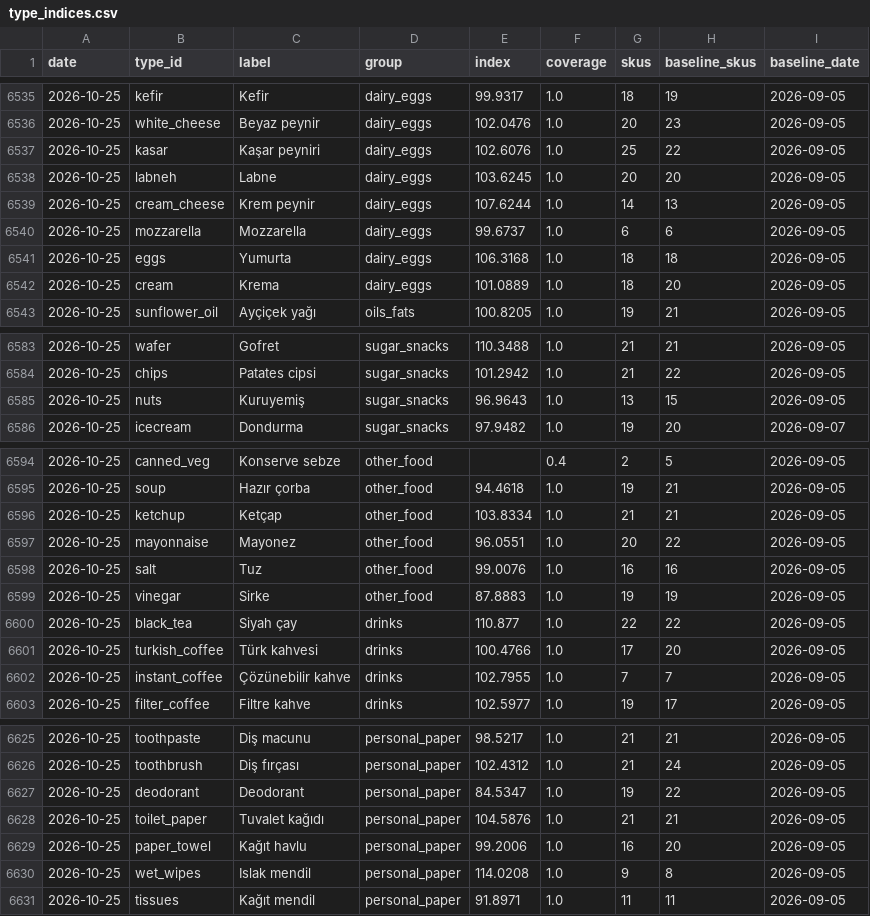
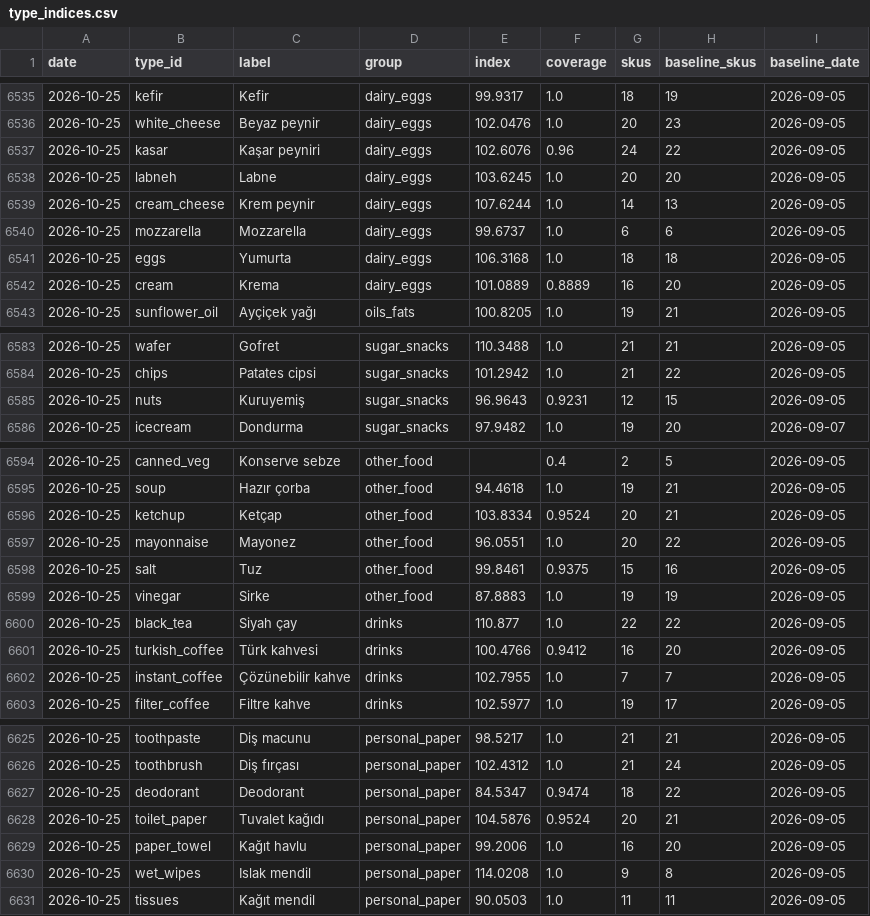
Before and after one commit to onurcan-b/acik-sepet, a CSV file: data/v0.4/type_indices.csv, drawn as a sheet; only a part is shown, gaps mark what is left out; the diff covers the shown part only.

```diff
--- a/data/v0.4/type_indices.csv
+++ b/data/v0.4/type_indices.csv
@@ -6536,3 +6536,3 @@ date,type_id,label,group,index,coverage,skus,baseline_skus,baseline_date
 2026-10-25,white_cheese,Beyaz peynir,dairy_eggs,102.0476,1.0,20,23,2026-09-05
-2026-10-25,kasar,Kaşar peyniri,dairy_eggs,102.6076,1.0,25,22,2026-09-05
+2026-10-25,kasar,Kaşar peyniri,dairy_eggs,102.6076,0.96,24,22,2026-09-05
 2026-10-25,labneh,Labne,dairy_eggs,103.6245,1.0,20,20,2026-09-05
@@ -6541,3 +6541,3 @@ date,type_id,label,group,index,coverage,skus,baseline_skus,baseline_date
 2026-10-25,eggs,Yumurta,dairy_eggs,106.3168,1.0,18,18,2026-09-05
-2026-10-25,cream,Krema,dairy_eggs,101.0889,1.0,18,20,2026-09-05
+2026-10-25,cream,Krema,dairy_eggs,101.0889,0.8889,16,20,2026-09-05
 2026-10-25,sunflower_oil,Ayçiçek yağı,oils_fats,100.8205,1.0,19,21,2026-09-05
@@ -6584,3 +6584,3 @@ date,type_id,label,group,index,coverage,skus,baseline_skus,baseline_date
 2026-10-25,chips,Patates cipsi,sugar_snacks,101.2942,1.0,21,22,2026-09-05
-2026-10-25,nuts,Kuruyemiş,sugar_snacks,96.9643,1.0,13,15,2026-09-05
+2026-10-25,nuts,Kuruyemiş,sugar_snacks,96.9643,0.9231,12,15,2026-09-05
 2026-10-25,icecream,Dondurma,sugar_snacks,97.9482,1.0,19,20,2026-09-07
@@ -6595,8 +6595,8 @@ date,type_id,label,group,index,coverage,skus,baseline_skus,baseline_date
 2026-10-25,soup,Hazır çorba,other_food,94.4618,1.0,19,21,2026-09-05
-2026-10-25,ketchup,Ketçap,other_food,103.8334,1.0,21,21,2026-09-05
+2026-10-25,ketchup,Ketçap,other_food,103.8334,0.9524,20,21,2026-09-05
 2026-10-25,mayonnaise,Mayonez,other_food,96.0551,1.0,20,22,2026-09-05
-2026-10-25,salt,Tuz,other_food,99.0076,1.0,16,16,2026-09-05
+2026-10-25,salt,Tuz,other_food,99.8461,0.9375,15,16,2026-09-05
 2026-10-25,vinegar,Sirke,other_food,87.8883,1.0,19,19,2026-09-05
 2026-10-25,black_tea,Siyah çay,drinks,110.877,1.0,22,22,2026-09-05
-2026-10-25,turkish_coffee,Türk kahvesi,drinks,100.4766,1.0,17,20,2026-09-05
+2026-10-25,turkish_coffee,Türk kahvesi,drinks,100.4766,0.9412,16,20,2026-09-05
 2026-10-25,instant_coffee,Çözünebilir kahve,drinks,102.7955,1.0,7,7,2026-09-05
@@ -6626,6 +6626,6 @@ date,type_id,label,group,index,coverage,skus,baseline_skus,baseline_date
 2026-10-25,toothbrush,Diş fırçası,personal_paper,102.4312,1.0,21,24,2026-09-05
-2026-10-25,deodorant,Deodorant,personal_paper,84.5347,1.0,19,22,2026-09-05
-2026-10-25,toilet_paper,Tuvalet kağıdı,personal_paper,104.5876,1.0,21,21,2026-09-05
+2026-10-25,deodorant,Deodorant,personal_paper,84.5347,0.9474,18,22,2026-09-05
+2026-10-25,toilet_paper,Tuvalet kağıdı,personal_paper,104.5876,0.9524,20,21,2026-09-05
 2026-10-25,paper_towel,Kağıt havlu,personal_paper,99.2006,1.0,16,20,2026-09-05
 2026-10-25,wet_wipes,Islak mendil,personal_paper,114.0208,1.0,9,8,2026-09-05
-2026-10-25,tissues,Kağıt mendil,personal_paper,91.8971,1.0,11,11,2026-09-05
+2026-10-25,tissues,Kağıt mendil,personal_paper,90.0503,1.0,11,11,2026-09-05
```
Also changed, not shown: 19 edited cells elsewhere in this file, data/v0.4/category_indices.csv, data/v0.4/index.csv, 19 other files.
